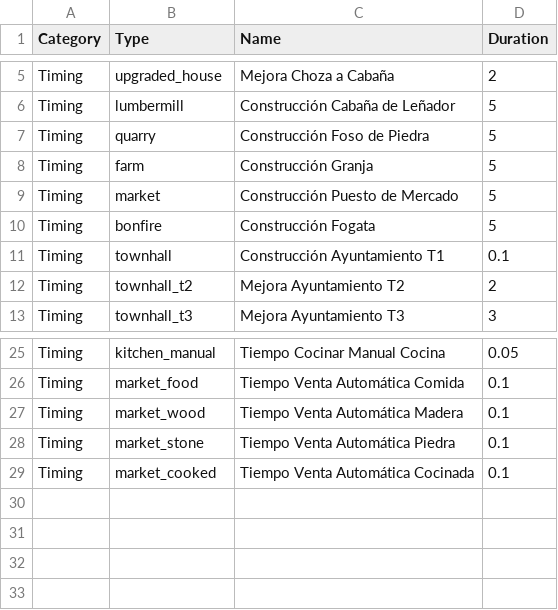
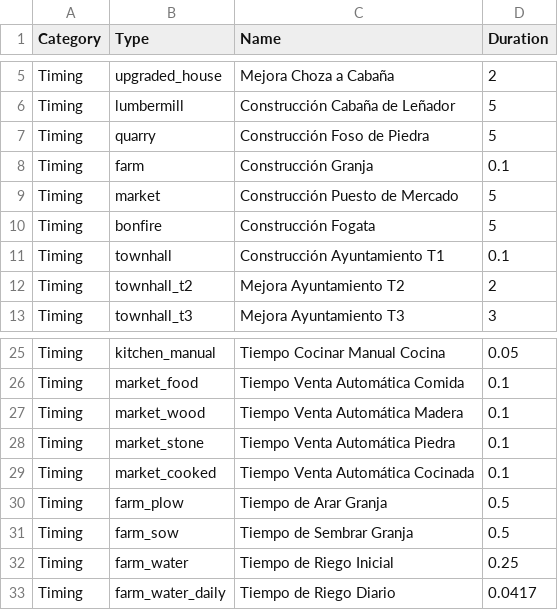
Before and after one commit to Chirl89/farm-colony-idle-game, a CSV file: src/data/timings.csv, drawn as a sheet; only a part is shown, gaps mark what is left out.

```diff
--- a/src/data/timings.csv
+++ b/src/data/timings.csv
@@ -7,3 +7,3 @@ Timing;lumbermill;Construcción Cabaña de Leñador;5
 Timing;quarry;Construcción Foso de Piedra;5
-Timing;farm;Construcción Granja;5
+Timing;farm;Construcción Granja;0.1
 Timing;market;Construcción Puesto de Mercado;5
@@ -29 +29,5 @@ Timing;market_stone;Tiempo Venta Automática Piedra;0.1
 Timing;market_cooked;Tiempo Venta Automática Cocinada;0.1
+Timing;farm_plow;Tiempo de Arar Granja;0.5
+Timing;farm_sow;Tiempo de Sembrar Granja;0.5
+Timing;farm_water;Tiempo de Riego Inicial;0.25
+Timing;farm_water_daily;Tiempo de Riego Diario;0.0417
```
Also changed, not shown: 6 other files.
